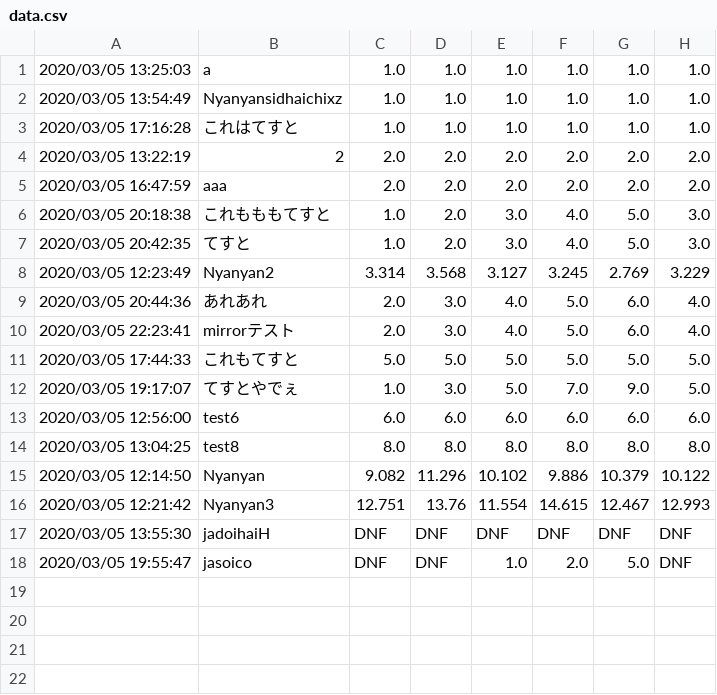
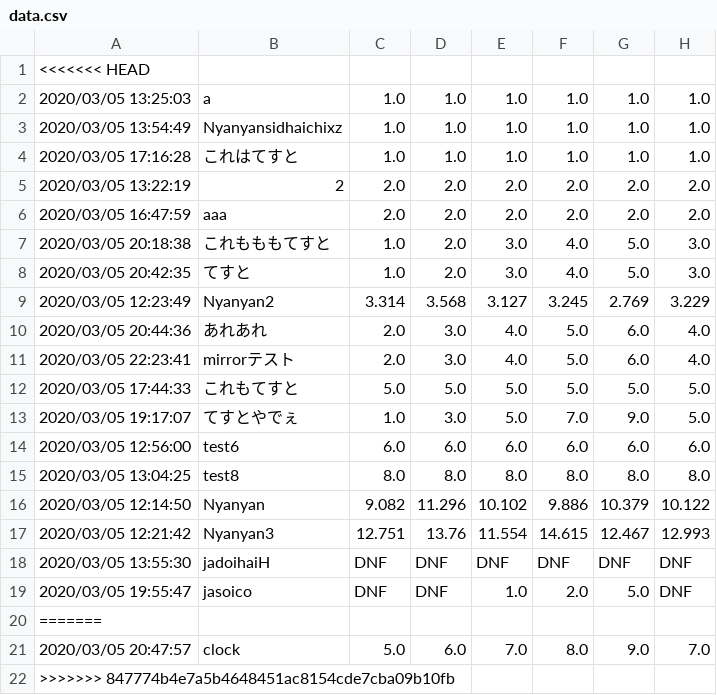
Before and after one commit to Nyanyan/nyancontest, a CSV file: clock/data.csv, drawn as a sheet; the diff names each change by its address in the sheet, - before the commit and + after, or states it on an @@ line.

Commit message:
upodated data

```diff
--- a/clock/data.csv
+++ b/clock/data.csv
+row 1: <<<<<<< HEAD
+row 20: =======
+row 21: 2020/03/05 20:47:57 | clock | 5.0 | 6.0 | 7.0 | 8.0 | 9.0 | 7.0
+row 22: >>>>>>> 847774b4e7a5b4648451ac8154cde7cba09b10fb
```
